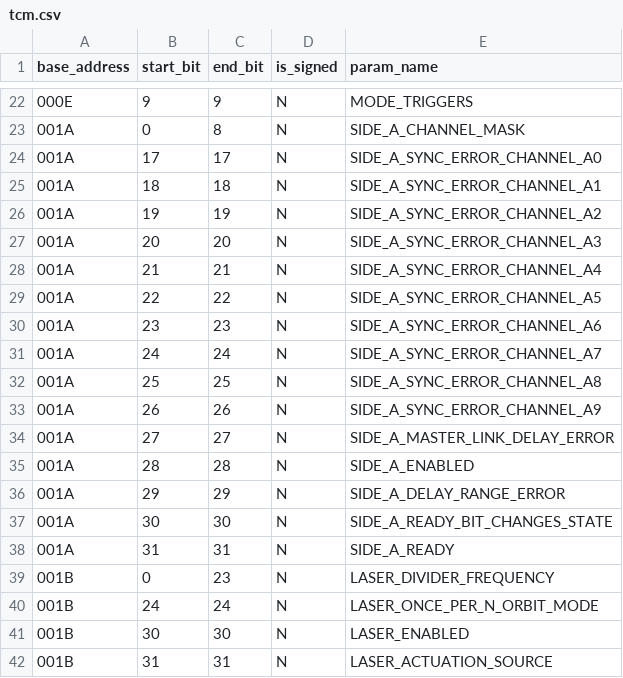
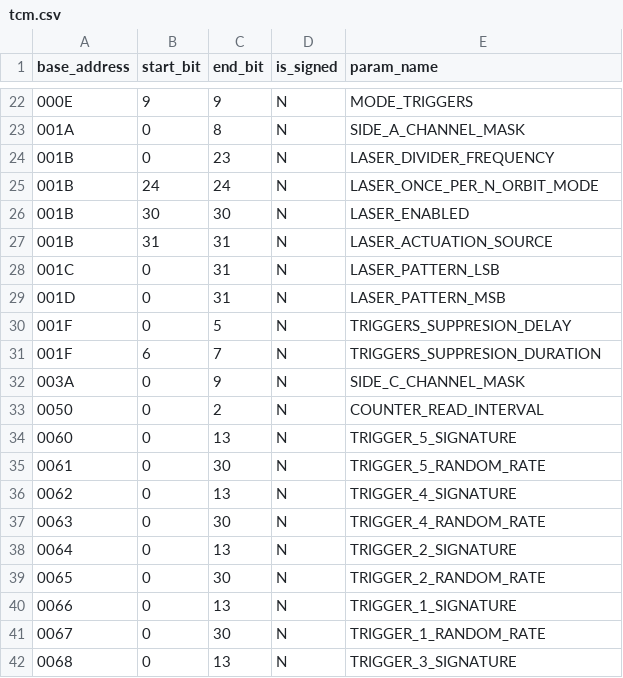
Before and after one commit to frun36/fit-fred, a CSV file: configuration-parser/tcm.csv, drawn as a sheet; only a part is shown, gaps mark what is left out; the shorter side is filled out with more unchanged rows; the diff covers the shown part only.

Commit message:
Remove problematic flags from TCM registers 0x1A and 0x3A

```diff
--- a/configuration-parser/tcm.csv
+++ b/configuration-parser/tcm.csv
@@ -23,17 +23,2 @@ base_address,start_bit,end_bit,is_signed,param_name
 001A,0,8,N,SIDE_A_CHANNEL_MASK
-001A,17,17,N,SIDE_A_SYNC_ERROR_CHANNEL_A0
-001A,18,18,N,SIDE_A_SYNC_ERROR_CHANNEL_A1
-001A,19,19,N,SIDE_A_SYNC_ERROR_CHANNEL_A2
-001A,20,20,N,SIDE_A_SYNC_ERROR_CHANNEL_A3
-001A,21,21,N,SIDE_A_SYNC_ERROR_CHANNEL_A4
-001A,22,22,N,SIDE_A_SYNC_ERROR_CHANNEL_A5
-001A,23,23,N,SIDE_A_SYNC_ERROR_CHANNEL_A6
-001A,24,24,N,SIDE_A_SYNC_ERROR_CHANNEL_A7
-001A,25,25,N,SIDE_A_SYNC_ERROR_CHANNEL_A8
-001A,26,26,N,SIDE_A_SYNC_ERROR_CHANNEL_A9
-001A,27,27,N,SIDE_A_MASTER_LINK_DELAY_ERROR
-001A,28,28,N,SIDE_A_ENABLED
-001A,29,29,N,SIDE_A_DELAY_RANGE_ERROR
-001A,30,30,N,SIDE_A_READY_BIT_CHANGES_STATE
-001A,31,31,N,SIDE_A_READY
 001B,0,23,N,LASER_DIVIDER_FREQUENCY
```
Also changed, not shown: 15 removed rows elsewhere in this file.
